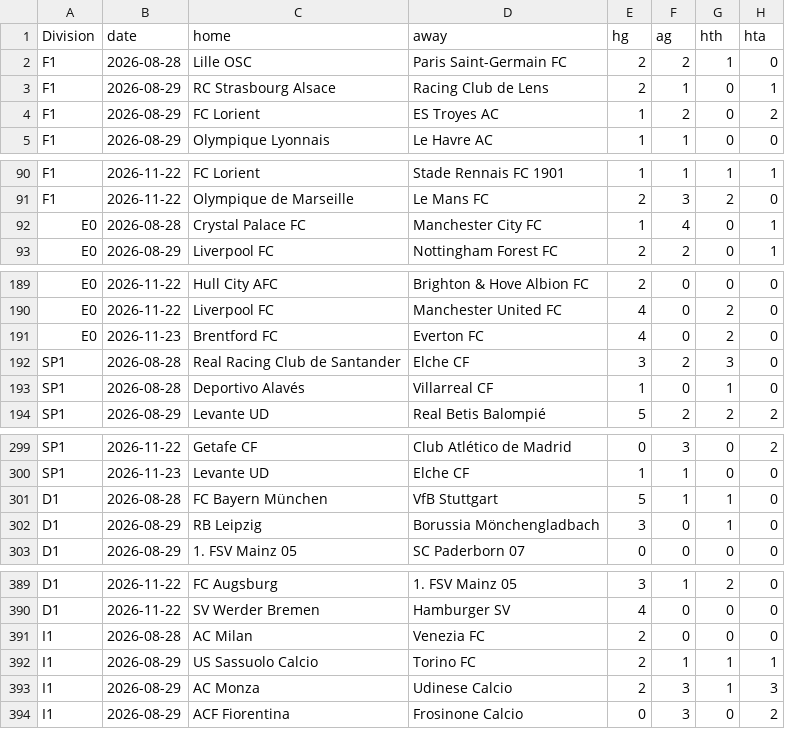
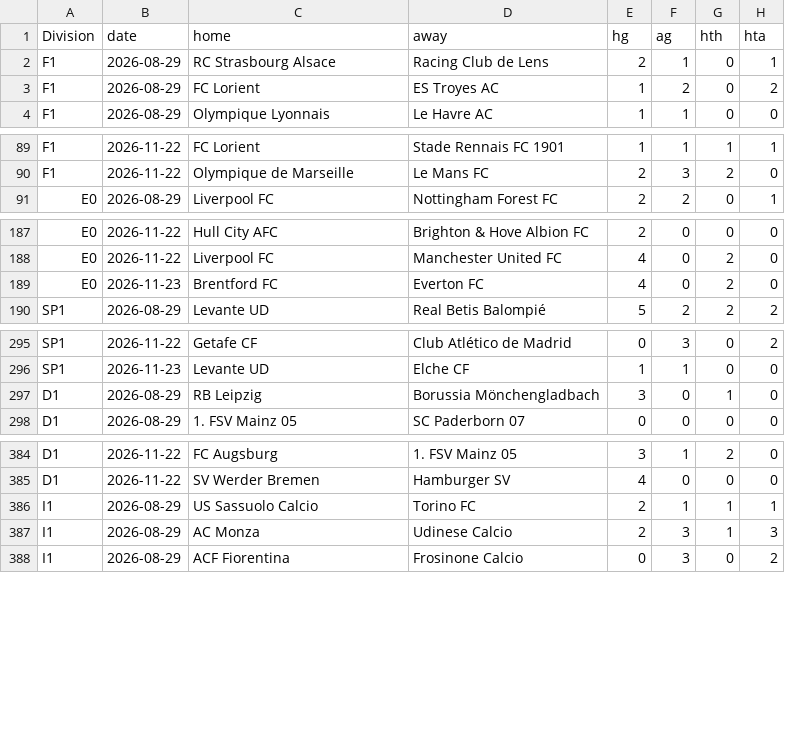
Before and after one commit to Skysaks/LAMBDA90, a CSV file: data/recent.csv, drawn as a sheet; only a part is shown, gaps mark what is left out; the diff covers the shown part only; the diff names each change by its address in the sheet, - before the commit and + after, or states it on an @@ line.

```diff
--- a/data/recent.csv
+++ b/data/recent.csv
-row 2: F1 | 2026-08-28 | Lille OSC | Paris Saint-Germain FC | 2 | 2 | 1 | 0
-row 92: E0 | 2026-08-28 | Crystal Palace FC | Manchester City FC | 1 | 4 | 0 | 1
-row 192: SP1 | 2026-08-28 | Real Racing Club de Santander | Elche CF | 3 | 2 | 3 | 0
-row 193: SP1 | 2026-08-28 | Deportivo Alavés | Villarreal CF | 1 | 0 | 1 | 0
-row 301: D1 | 2026-08-28 | FC Bayern München | VfB Stuttgart | 5 | 1 | 1 | 0
-row 391: I1 | 2026-08-28 | AC Milan | Venezia FC | 2 | 0 | 0 | 0
```
Also changed, not shown: 2 removed rows elsewhere in this file, 8 other files.
